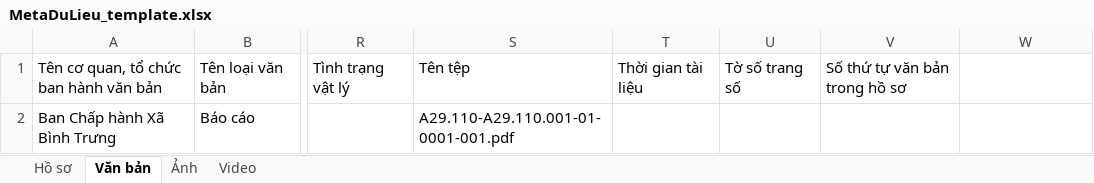
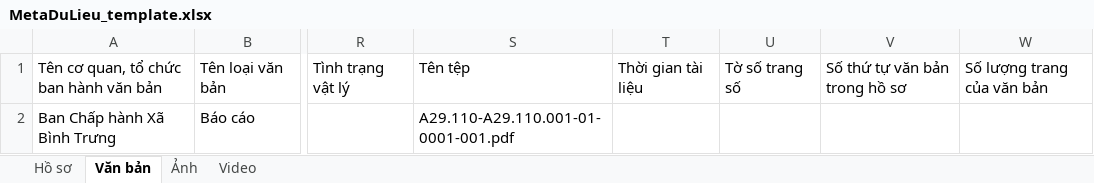
Before and after one commit to welcomyou/scanindex, an Excel workbook: assets/MetaDuLieu_template.xlsx, sheet Văn bản, drawn as a sheet; only a part is shown, gaps mark what is left out; values as stored, in another font and other column widths than the file's, no borders; table styles not drawn; the diff names each change by its address in the sheet, - before the commit and + after, or states it on an @@ line.

Commit message:
v1.1.4: PDF/A via pikepdf + sRGB ICC, docx export, zip roundtrip, KIE/secret-scan UI overhaul
Core:
- pdfa_converter: switch from Ghostscript pdfwrite to pikepdf + bundled
  sRGB ICC profile (assets/srgb.icc). Avoids font-stream rewrite that
  broke ToUnicode CMap and caused mojibake on text extraction. Output
  size now ~= input + ~3KB.
- digitization/zip_roundtrip: new module to re-import an exported archive
  ZIP (final PDFs + MetaDuLieu.xlsx) back into Step 2.
- tables/docx_exporter: +326 lines of digital/scan docx export logic.
- ocr/direct_engine, digitization/runner, digitization/metadata_export:
  fixes following the digital-PDF double-text fix in 37c3e7c.

UI:
- main_window, screens/secret_file_scan_screen, digitization/extraction_step,
  signing_step, split_step, container, widgets/kie_archive_viewer: large
  overhaul of KIE archive viewer, secret-file scan screen, and extraction
  flow (+~2200 lines).
- infra/translations: new strings.

Infra:
- Untrack VERSION file (already in .gitignore). Git tags are the source
  of truth; build_portable.bat regenerates VERSION from `git describe`
  during CI, so a stale committed VERSION must not shadow the tag.
- .gitignore: add .zcode/ and .grep_py_results.txt local scratch.
- scripts/lm_scoring/: standalone MLM/NMT error-detection research
  scripts (PhoBERT, BamiBERT, Google round-trip). Not bundled into the
  portable build.

```diff
--- a/assets/MetaDuLieu_template.xlsx (sheet Văn bản)
+++ b/assets/MetaDuLieu_template.xlsx (sheet Văn bản)
-W1: (empty)
+W1: Số lượng trang của văn bản
```
Also changed, not shown: 25 other files.
